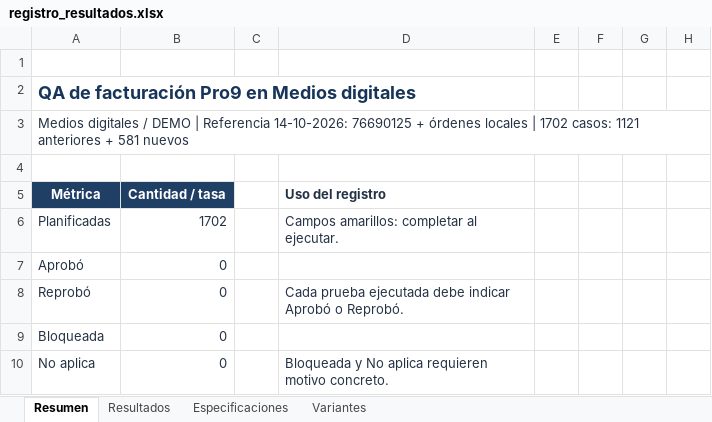
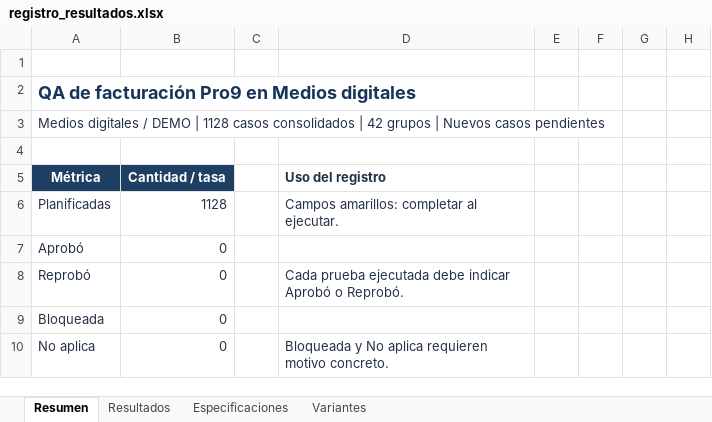
Before and after one commit to benahiasystem/pro9, an Excel workbook: outputs/qa_facturacion_medios_digitales/registro_resultados.xlsx, sheet Resumen, drawn as a sheet; only a part is shown; values as stored, in another font and other column widths than the file's, no borders; conditional formats not drawn; the diff covers the shown part only; the diff names each change by its address in the sheet, - before the commit and + after, or states it on an @@ line.

Commit message:
actualización de los casos de pruebas

```diff
--- a/outputs/qa_facturacion_medios_digitales/registro_resultados.xlsx (sheet Resumen)
+++ b/outputs/qa_facturacion_medios_digitales/registro_resultados.xlsx (sheet Resumen)
-A3: …DEMO | Referencia 14-10-2026: 76690125 + órdenes locales | 1702 casos: 1121 anteriores + 581 nuevos
+A3: …DEMO | 1128 casos consolidados | 42 grupos | Nuevos casos pendientes
-B6: 1702
+B6: 1128
```
Also changed, not shown: 22 edited cells elsewhere in this sheet, sheet Especificaciones, sheet Resultados, 13 other files.
